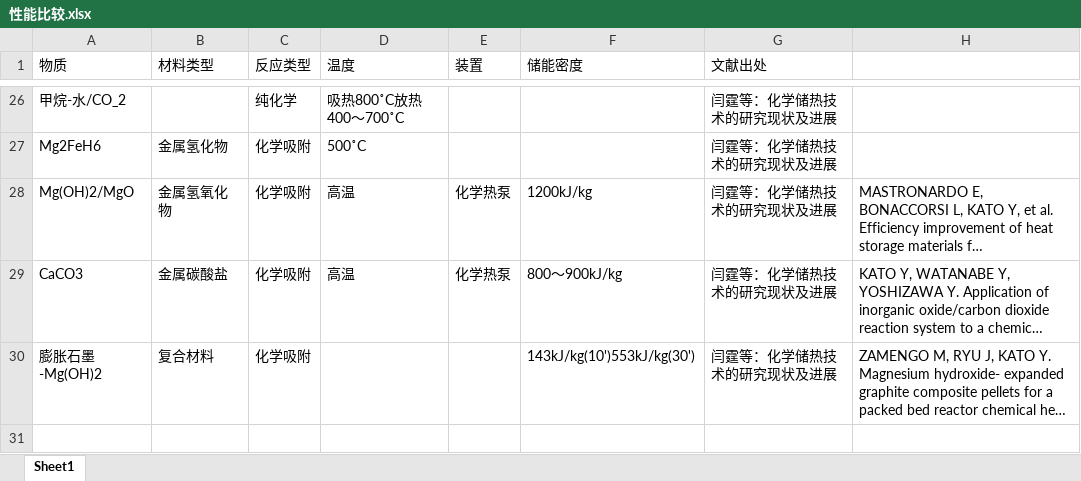
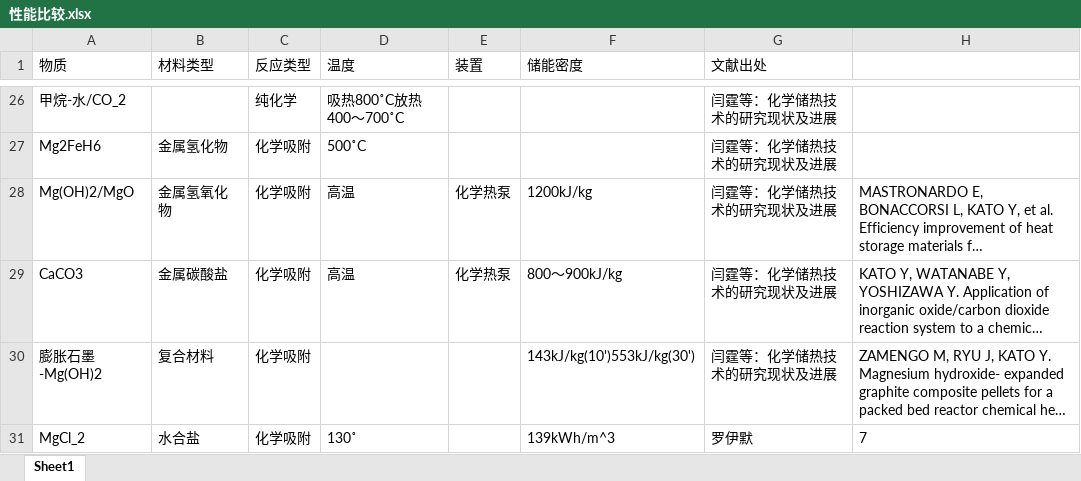
Before and after one commit to LamGaahou/CHS, an Excel workbook: notes/性能比较.xlsx, sheet Sheet1, drawn as a sheet; only a part is shown, gaps mark what is left out; long unchanged cells end in …; values as stored, in another font and other column widths than the file's, no borders; the diff names each change by its address in the sheet, - before the commit and + after, or states it on an @@ line.

```diff
--- a/notes/性能比较.xlsx (sheet Sheet1)
+++ b/notes/性能比较.xlsx (sheet Sheet1)
+row 31: MgCl_2 | 水合盐 | 化学吸附 | 130˚ |  | 139kWh/m^3 | 罗伊默 | 7
```
Also changed, not shown: 3 other files.
